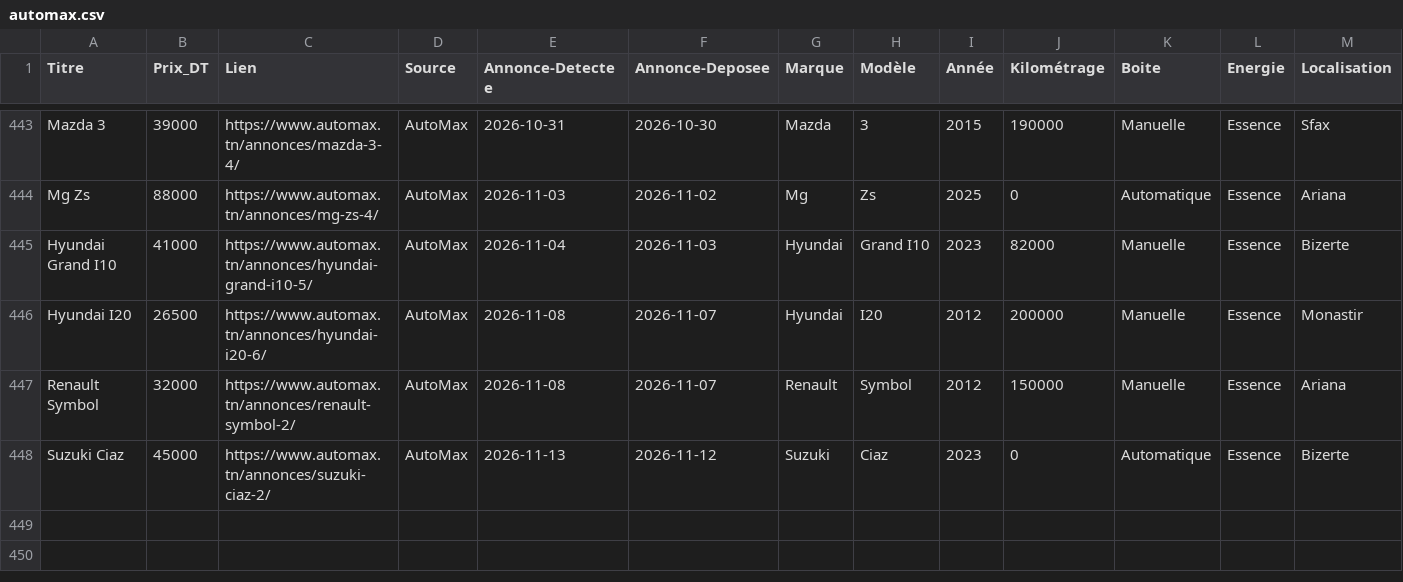
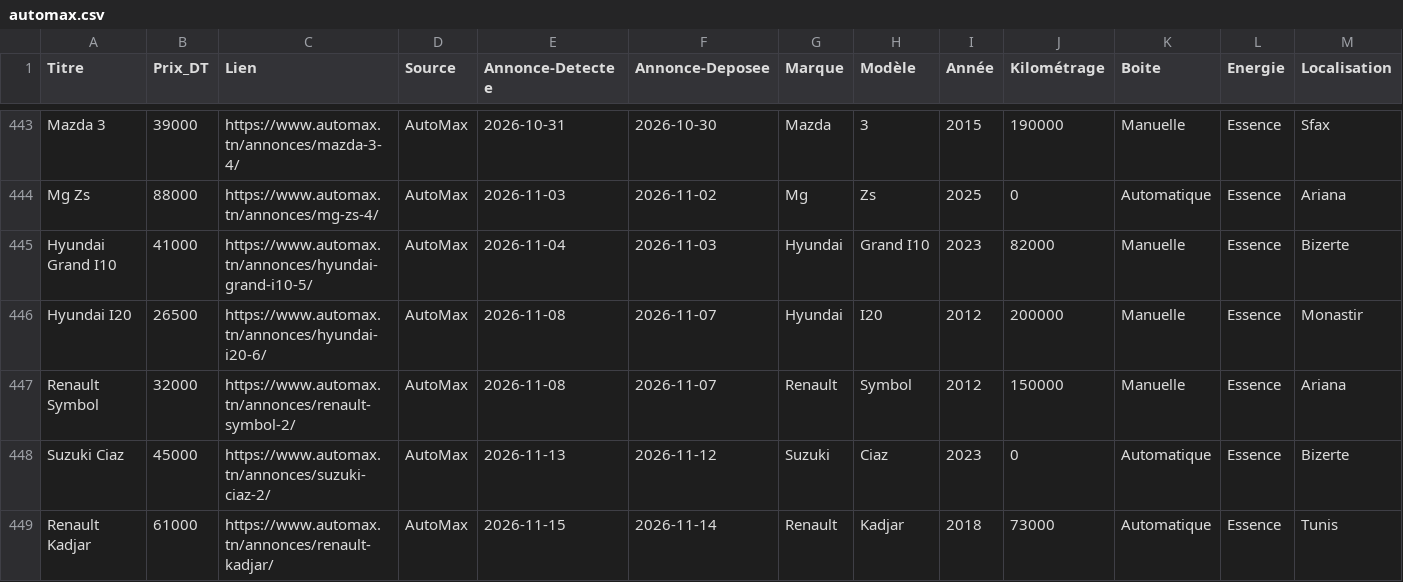
Before and after one commit to iheb-bibani/AutoDeal-Tunisie, a CSV file: data/raw/automax.csv, drawn as a sheet; only a part is shown, gaps mark what is left out; rows hold the shown columns only; the diff names each change by its address in the sheet, - before the commit and + after, or states it on an @@ line.

```diff
--- a/data/raw/automax.csv
+++ b/data/raw/automax.csv
+row 449: Renault Kadjar | 61000 | https://www.automax.tn/annonces/renault-kadjar/ | AutoMax | 2026-11-15 | 2026-11-14 | Renault | Kadjar | 2018 | 73000 | Automatique | Essence | Tunis
```
Also changed, not shown: 14 other files.
